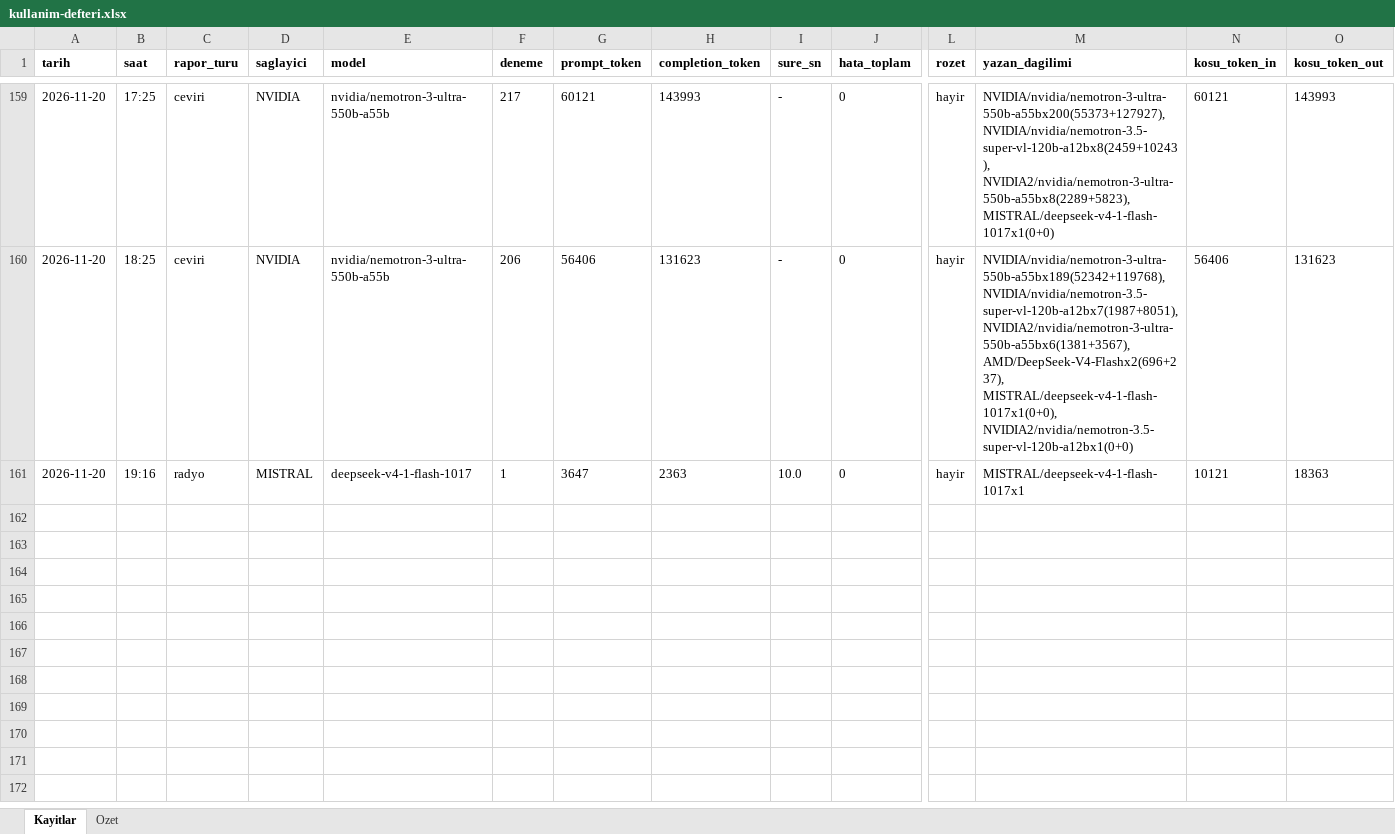
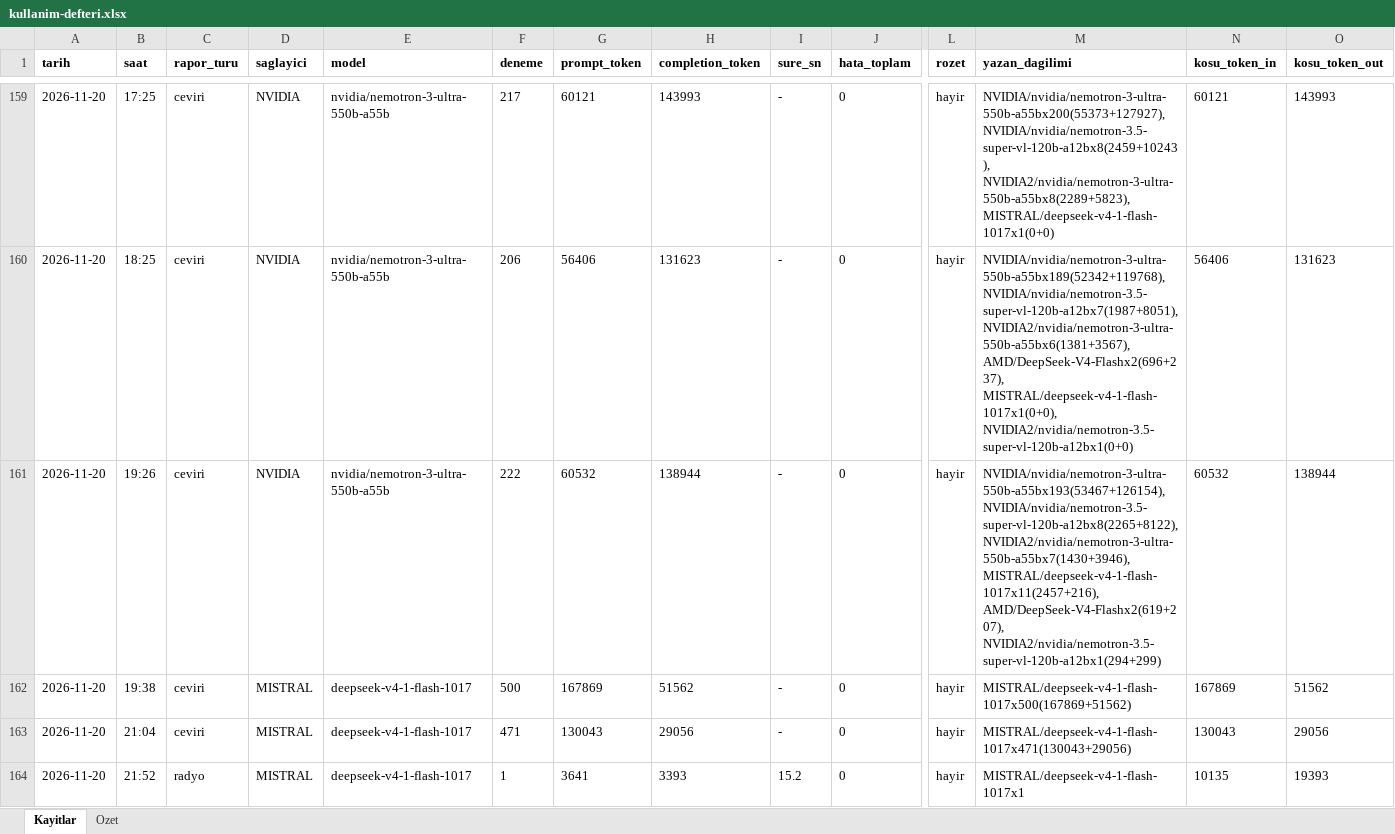
Before and after one commit to gunluk-raporlar/borsa-raporlari, an Excel workbook: data/kullanim-defteri.xlsx, sheet Kayitlar, drawn as a sheet; only a part is shown, gaps mark what is left out; values as stored, in another font and other column widths than the file's, no borders; addresses are those after the commit; rows hold the shown columns only; the diff names each change by its address in the sheet, - before the commit and + after, or states it on an @@ line.

```diff
--- a/data/kullanim-defteri.xlsx (sheet Kayitlar)
+++ b/data/kullanim-defteri.xlsx (sheet Kayitlar)
+row 161: 2026-11-20 | 19:26 | ceviri | NVIDIA | nvidia/nemotron-3-ultra-550b-a55b | 222 | 60532 | 138944 | - | 0 | hayir | NVIDIA/nvidia/nemotron-3-ultra-550b-a55bx193(53467+126154), NVIDIA/nvidia/nemotron-3.5-super-vl-120b-a12bx8(2265+8122), NVIDIA2/nvidia/nemotron-3-ultra-550b-a55bx7(1430+3946), MISTRAL/deepseek-v4-1-flash-1017x11(2457+216), AMD/DeepSeek-V4-Flashx2(619+207), NVIDIA2/nvidia/nemotron-3.5-super-vl-120b-a12bx1(294+299) | 60532 | 138944
+row 162: 2026-11-20 | 19:38 | ceviri | MISTRAL | deepseek-v4-1-flash-1017 | 500 | 167869 | 51562 | - | 0 | hayir | MISTRAL/deepseek-v4-1-flash-1017x500(167869+51562) | 167869 | 51562
+row 163: 2026-11-20 | 21:04 | ceviri | MISTRAL | deepseek-v4-1-flash-1017 | 471 | 130043 | 29056 | - | 0 | hayir | MISTRAL/deepseek-v4-1-flash-1017x471(130043+29056) | 130043 | 29056
-B164 (saat): 19:16
+B164 (saat): 21:52
-G164 (prompt_token): 3647
+G164 (prompt_token): 3641
-H164 (completion_token): 2363
+H164 (completion_token): 3393
-I164 (sure_sn): 10.0
+I164 (sure_sn): 15.2
-N164 (kosu_token_in): 10121
+N164 (kosu_token_in): 10135
-O164 (kosu_token_out): 18363
+O164 (kosu_token_out): 19393
```
Also changed, not shown: sheet Ozet, 4 other files.
